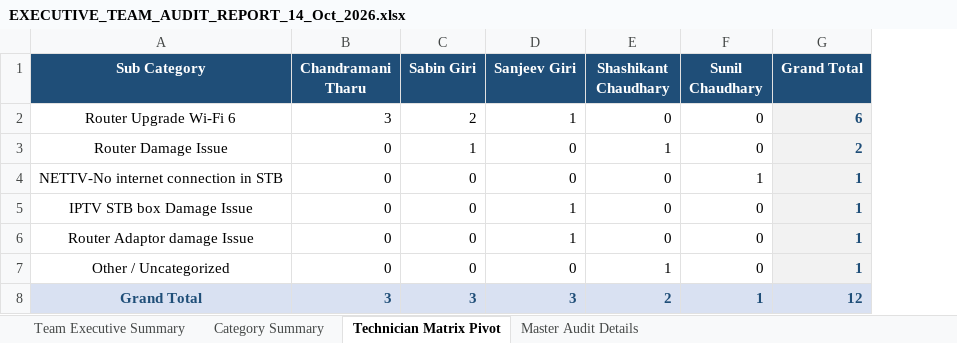
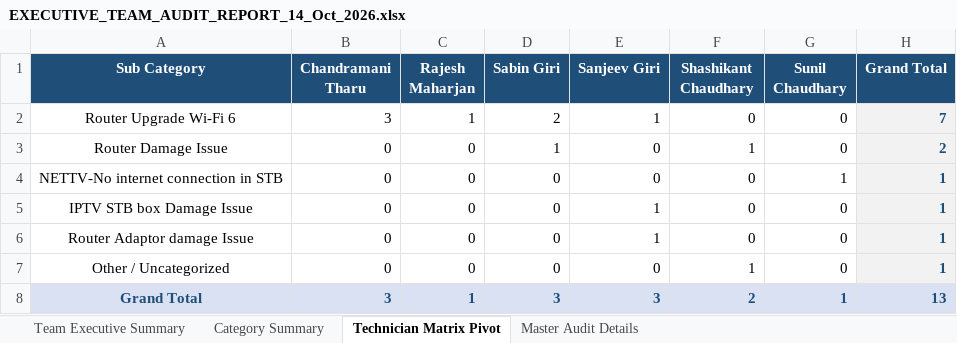
Before and after one commit to pradeepneupane10/employee-audit-app, an Excel workbook: EXECUTIVE_TEAM_AUDIT_REPORT_14_Oct_2026.xlsx, sheet Technician Matrix Pivot, drawn as a sheet; values as stored, in another font and other column widths than the file's, no borders; addresses are those after the commit; the diff names each change by its address in the sheet, - before the commit and + after, or states it on an @@ line.

```diff
--- a/EXECUTIVE_TEAM_AUDIT_REPORT_14_Oct_2026.xlsx (sheet Technician Matrix Pivot)
+++ b/EXECUTIVE_TEAM_AUDIT_REPORT_14_Oct_2026.xlsx (sheet Technician Matrix Pivot)
+column C (Rajesh Maharjan), rows 2-8: 1 | 0 | 0 | 0 | 0 | 0 | 1
-H2 (Grand Total): 6
+H2 (Grand Total): 7
-H8 (Grand Total): 12
+H8 (Grand Total): 13
```
Also changed, not shown: sheet Master Audit Details, sheet Team Executive Summary, sheet Category Summary, audit_report_ALL_TEAM_14_Oct_2026.xlsx, 1 other file.
